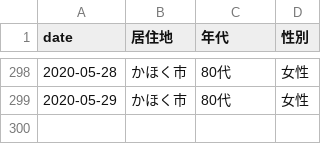
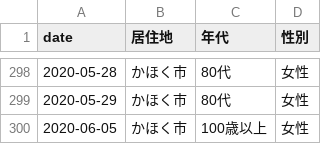
Before and after one commit to Retsuki/covid19-ishikawa-scraper, a CSV file: src/downloads/patients_data/patients.csv, drawn as a sheet; only a part is shown, gaps mark what is left out.

```diff
--- a/src/downloads/patients_data/patients.csv
+++ b/src/downloads/patients_data/patients.csv
@@ -300 +300,2 @@ date,居住地,年代,性別
 2020-05-29,かほく市,80代,女性
+2020-06-05,かほく市,100歳以上,女性
```
Also changed, not shown: src/downloads/final_data/total.csv, src/downloads/residence_pacients/total.csv, 3 other files.
